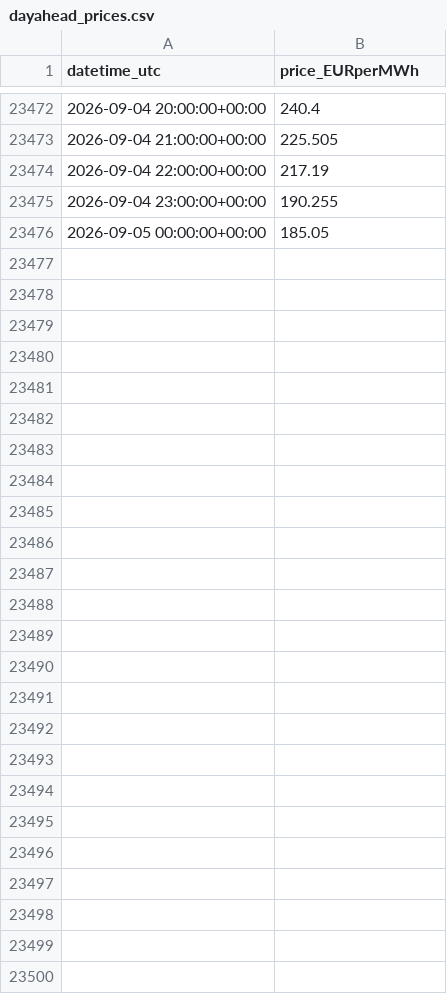
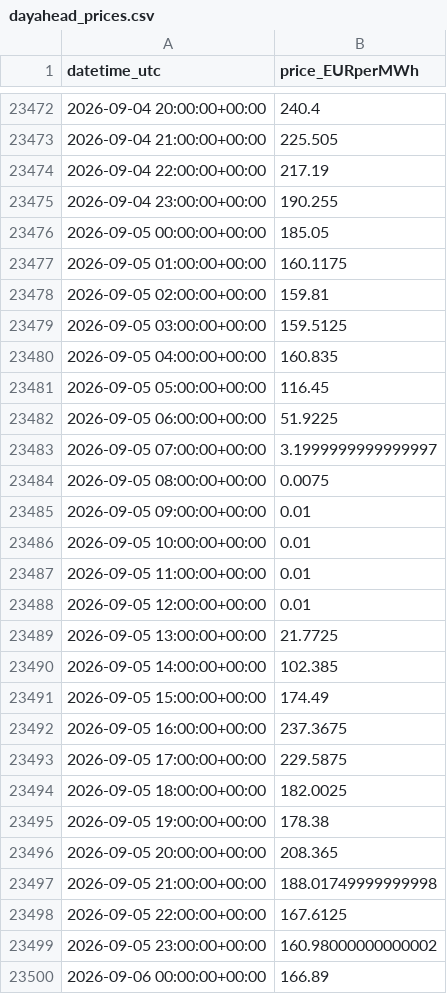
Before and after one commit to Taxiarchis135/greek-res-forecasting, a CSV file: data/dayahead_prices.csv, drawn as a sheet; only a part is shown, gaps mark what is left out; the diff covers the shown part only; the diff names each change by its address in the sheet, - before the commit and + after, or states it on an @@ line.

```diff
--- a/data/dayahead_prices.csv
+++ b/data/dayahead_prices.csv
+row 23477: 2026-09-05 01:00:00+00:00 | 160.1175
+row 23478: 2026-09-05 02:00:00+00:00 | 159.81
+row 23479: 2026-09-05 03:00:00+00:00 | 159.5125
+row 23480: 2026-09-05 04:00:00+00:00 | 160.835
+row 23481: 2026-09-05 05:00:00+00:00 | 116.45
+row 23482: 2026-09-05 06:00:00+00:00 | 51.9225
+row 23483: 2026-09-05 07:00:00+00:00 | 3.1999999999999997
+row 23484: 2026-09-05 08:00:00+00:00 | 0.0075
+row 23485: 2026-09-05 09:00:00+00:00 | 0.01
+row 23486: 2026-09-05 10:00:00+00:00 | 0.01
+row 23487: 2026-09-05 11:00:00+00:00 | 0.01
+row 23488: 2026-09-05 12:00:00+00:00 | 0.01
+row 23489: 2026-09-05 13:00:00+00:00 | 21.7725
+row 23490: 2026-09-05 14:00:00+00:00 | 102.385
+row 23491: 2026-09-05 15:00:00+00:00 | 174.49
+row 23492: 2026-09-05 16:00:00+00:00 | 237.3675
+row 23493: 2026-09-05 17:00:00+00:00 | 229.5875
+row 23494: 2026-09-05 18:00:00+00:00 | 182.0025
+row 23495: 2026-09-05 19:00:00+00:00 | 178.38
+row 23496: 2026-09-05 20:00:00+00:00 | 208.365
+row 23497: 2026-09-05 21:00:00+00:00 | 188.01749999999998
+row 23498: 2026-09-05 22:00:00+00:00 | 167.6125
+row 23499: 2026-09-05 23:00:00+00:00 | 160.98000000000002
+row 23500: 2026-09-06 00:00:00+00:00 | 166.89
```
Also changed, not shown: 5 edited cells elsewhere in this file, data/forecast_tomorrow.csv, 2 other files.
